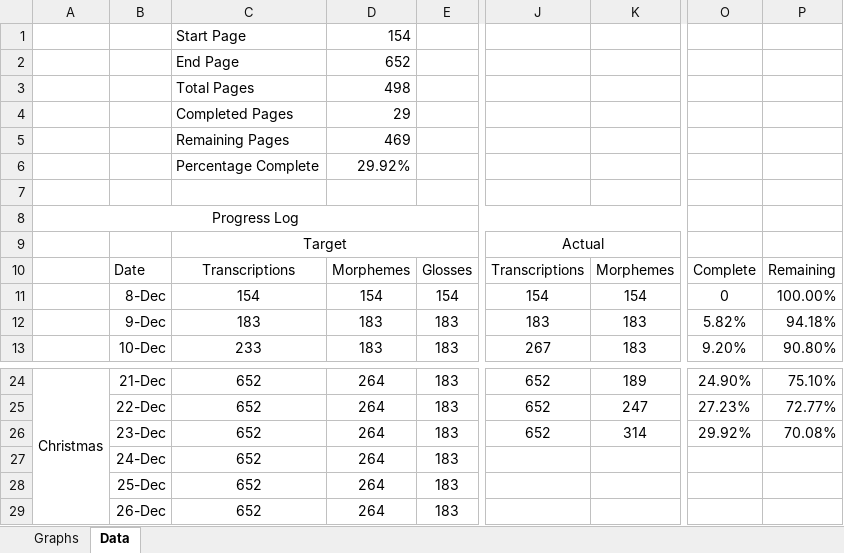
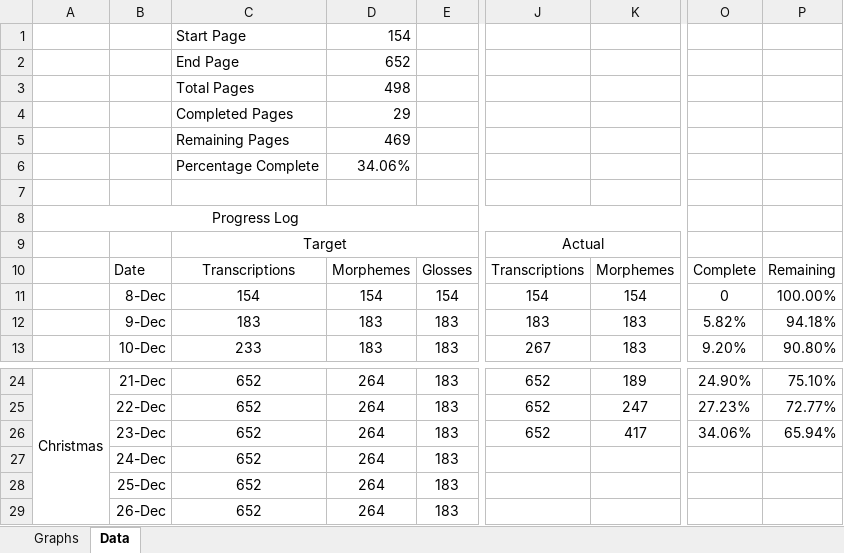
Before and after one commit to dwhieb/dissertation, an Excel workbook: resources/Nuuchahnulth data progress.xlsx, sheet Data, drawn as a sheet; only a part is shown, gaps mark what is left out; values as stored, in another font and other column widths than the file's, no borders; the diff names each change by its address in the sheet, - before the commit and + after, or states it on an @@ line.

Commit message:
Nuuchahnulth: update data progress

```diff
--- a/resources/Nuuchahnulth data progress.xlsx (sheet Data)
+++ b/resources/Nuuchahnulth data progress.xlsx (sheet Data)
-D6: 29.92%
+D6: 34.06%
-K26: 314
+K26: 417
-O26: 29.92%
+O26: 34.06%
-P26: 70.08%
+P26: 65.94%
```
Also changed, not shown: charts or pictures, 1 other file.
